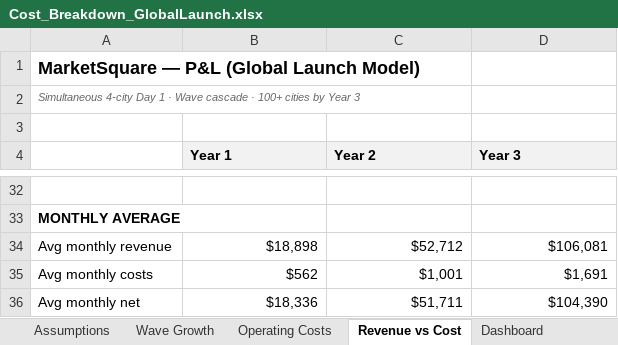
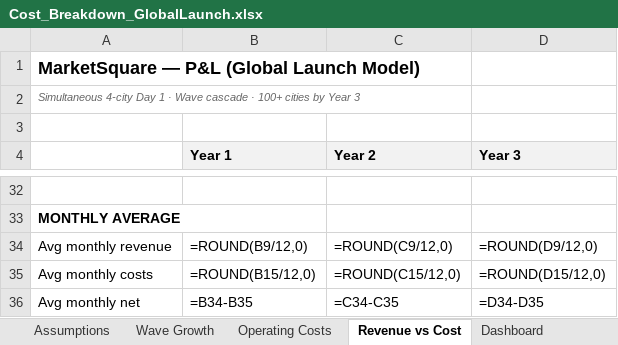
Before and after one commit to dmcontiki2/marketsquare, an Excel workbook: Cost_Breakdown_GlobalLaunch.xlsx, sheet Revenue vs Cost, drawn as a sheet; only a part is shown, gaps mark what is left out; values as stored, in another font and other column widths than the file's, no borders; formulas without a stored value are shown as written; the diff covers the shown part only; the diff names each change by its address in the sheet, - before the commit and + after, or states it on an @@ line.

```diff
--- a/Cost_Breakdown_GlobalLaunch.xlsx (sheet Revenue vs Cost)
+++ b/Cost_Breakdown_GlobalLaunch.xlsx (sheet Revenue vs Cost)
-B34 (Year 1): $18,898
+B34 (Year 1): =ROUND(B9/12,0)
-C34 (Year 2): $52,712
+C34 (Year 2): =ROUND(C9/12,0)
-D34 (Year 3): $106,081
+D34 (Year 3): =ROUND(D9/12,0)
-B35 (Year 1): $562
+B35 (Year 1): =ROUND(B15/12,0)
-C35 (Year 2): $1,001
+C35 (Year 2): =ROUND(C15/12,0)
-D35 (Year 3): $1,691
+D35 (Year 3): =ROUND(D15/12,0)
-B36 (Year 1): $18,336
+B36 (Year 1): =B34-B35
-C36 (Year 2): $51,711
+C36 (Year 2): =C34-C35
-D36 (Year 3): $104,390
+D36 (Year 3): =D34-D35
```
Also changed, not shown: 60 edited cells elsewhere in this sheet, sheet Wave Growth, sheet Operating Costs, sheet Dashboard, sheet Assumptions, 14 other files.
